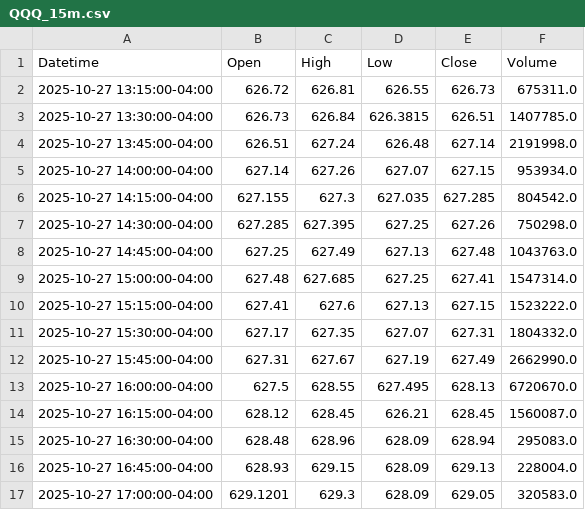
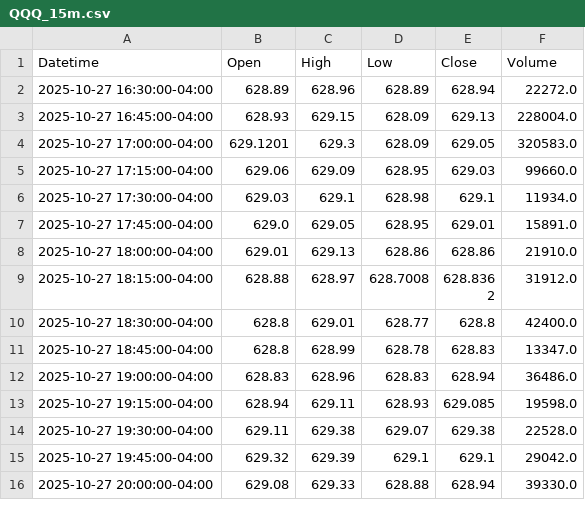
Before and after one commit to DeansGsxr/Deans-marketfeed, a CSV file: QQQ_15m.csv, drawn as a sheet; only a part is shown; the shorter side is filled out with more unchanged rows.

```diff
--- a/QQQ_15m.csv
+++ b/QQQ_15m.csv
@@ -1,16 +1,3 @@
 Datetime,Open,High,Low,Close,Volume
-2025-10-27 13:15:00-04:00,626.72,626.81,626.55,626.73,675311.0
-2025-10-27 13:30:00-04:00,626.73,626.84,626.3815,626.51,1407785.0
-2025-10-27 13:45:00-04:00,626.51,627.24,626.48,627.14,2191998.0
-2025-10-27 14:00:00-04:00,627.14,627.26,627.07,627.15,953934.0
-2025-10-27 14:15:00-04:00,627.155,627.3,627.035,627.285,804542.0
-2025-10-27 14:30:00-04:00,627.285,627.395,627.25,627.26,750298.0
-2025-10-27 14:45:00-04:00,627.25,627.49,627.13,627.48,1043763.0
-2025-10-27 15:00:00-04:00,627.48,627.685,627.25,627.41,1547314.0
-2025-10-27 15:15:00-04:00,627.41,627.6,627.13,627.15,1523222.0
-2025-10-27 15:30:00-04:00,627.17,627.35,627.07,627.31,1804332.0
-2025-10-27 15:45:00-04:00,627.31,627.67,627.19,627.49,2662990.0
-2025-10-27 16:00:00-04:00,627.5,628.55,627.495,628.13,6720670.0
-2025-10-27 16:15:00-04:00,628.12,628.45,626.21,628.45,1560087.0
-2025-10-27 16:30:00-04:00,628.48,628.96,628.09,628.94,295083.0
+2025-10-27 16:30:00-04:00,628.89,628.96,628.89,628.94,22272.0
 2025-10-27 16:45:00-04:00,628.93,629.15,628.09,629.13,228004.0
```
Also changed, not shown: QQQ_3m.csv, QQQ_5m.csv, 16 other files.
